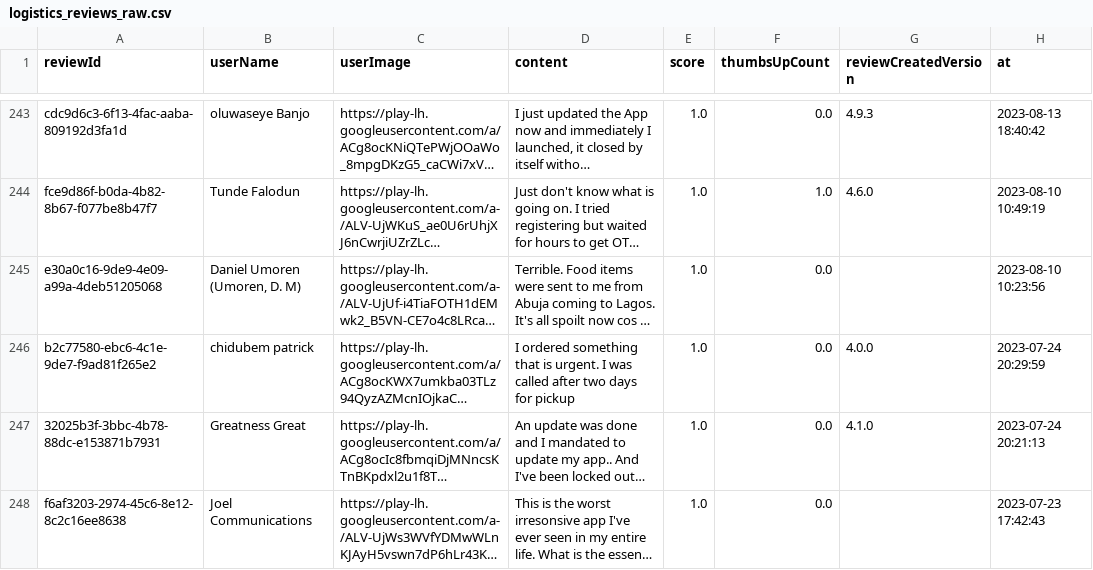
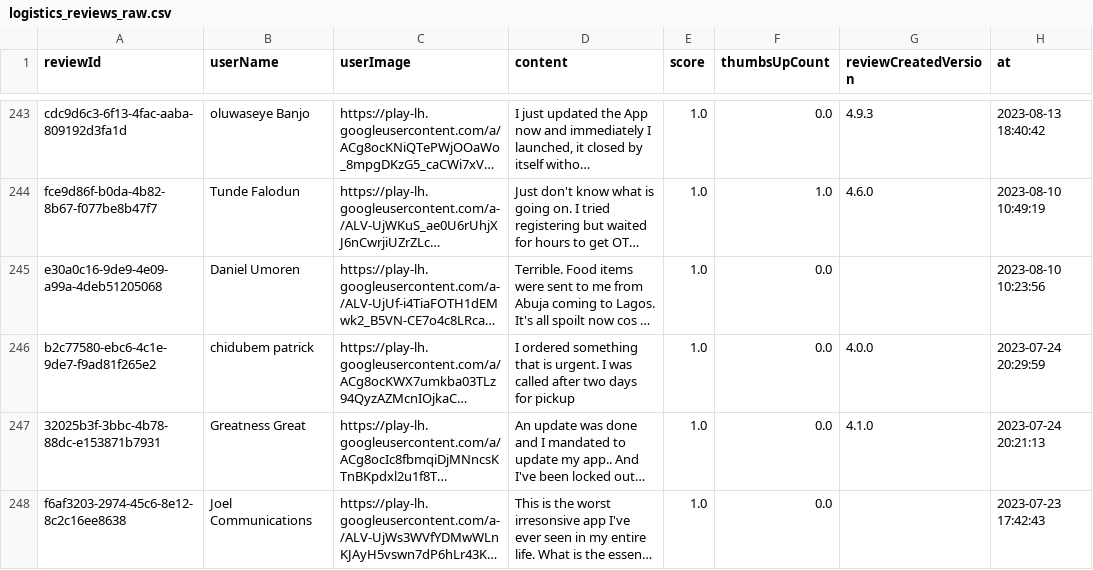
Before and after one commit to Delphineuzoeto/intelligence-tracker, a CSV file: logistics_reviews_raw.csv, drawn as a sheet; only a part is shown, gaps mark what is left out; long unchanged cells end in …; the diff covers the shown part only; the diff names each change by its address in the sheet, - before the commit and + after, or states it on an @@ line.

```diff
--- a/logistics_reviews_raw.csv
+++ b/logistics_reviews_raw.csv
-B245 (userName): Daniel Umoren (Umoren, D. M)
+B245 (userName): Daniel Umoren
```
Also changed, not shown: 3 added rows, 1 removed row and 6 edited cells elsewhere in this file, logistics_reviews_clean.csv.
